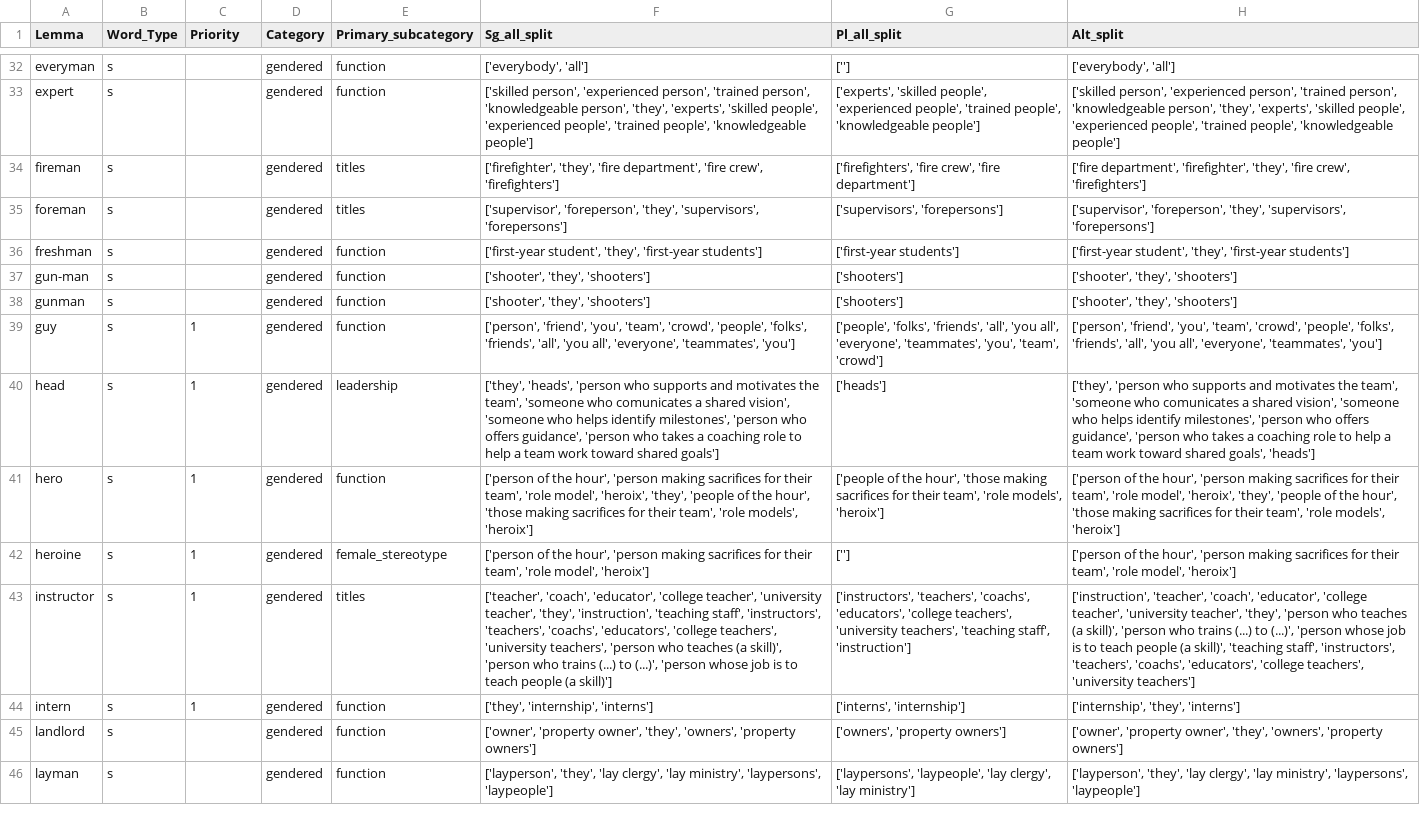
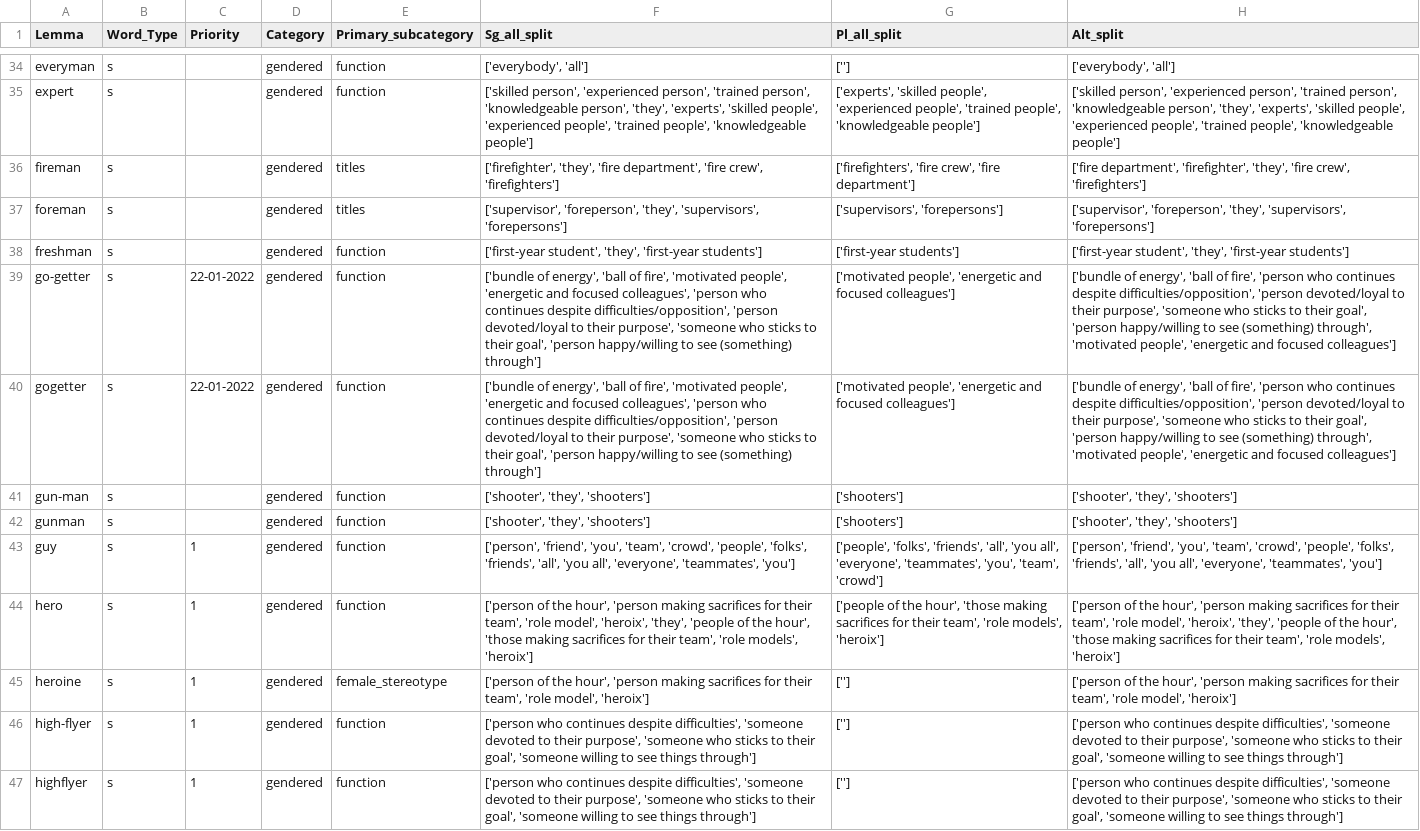
Before and after one commit to witty-works/nlp_api, a CSV file: training_data/en-GB/gendered_noun_words.csv, drawn as a sheet; only a part is shown, gaps mark what is left out; the shorter side is filled out with more unchanged rows; removed rows and columns are numbered as before the commit, all else as after; the diff covers the shown part only; the diff names each change by its address in the sheet, - before the commit and + after, or states it on an @@ line.

Commit message:
update gendered English

```diff
--- a/training_data/en-GB/gendered_noun_words.csv
+++ b/training_data/en-GB/gendered_noun_words.csv
+row 39: go-getter | s | 22-01-2022 | gendered | function | ['bundle of energy', 'ball of fire', 'motivated people', 'energetic and focused colleagues', 'person who continues despite difficulties/opposition', 'person devoted/loyal to their purpose', 'someone who sticks to their goal', 'person happy/willing to see (something) through'] | ['motivated people', 'energetic and focused colleagues'] | ['bundle of energy', 'ball of fire', 'person who continues despite difficulties/opposition', 'person devoted/loyal to their purpose', 'someone who sticks to their goal', 'person happy/willing to see (something) through', 'motivated people', 'energetic and focused colleagues']
+row 40: gogetter | s | 22-01-2022 | gendered | function | ['bundle of energy', 'ball of fire', 'motivated people', 'energetic and focused colleagues', 'person who continues despite difficulties/opposition', 'person devoted/loyal to their purpose', 'someone who sticks to their goal', 'person happy/willing to see (something) through'] | ['motivated people', 'energetic and focused colleagues'] | ['bundle of energy', 'ball of fire', 'person who continues despite difficulties/opposition', 'person devoted/loyal to their purpose', 'someone who sticks to their goal', 'person happy/willing to see (something) through', 'motivated people', 'energetic and focused colleagues']
-row 40: head | s | 1 | gendered | leadership | ['they', 'heads', 'person who supports and motivates the team', 'someone who comunicates a shared vision', 'someone who helps identify milestones', 'person who offers guidance', 'person who takes a coaching role to help a team work toward shared goals'] | ['heads'] | ['they', 'person who supports and motivates the team', 'someone who comunicates a shared vision', 'someone who helps identify milestones', 'person who offers guidance', 'person who takes a coaching role to help a team work toward shared goals', 'heads']
+row 46: high-flyer | s | 1 | gendered | function | ['person who continues despite difficulties', 'someone devoted to their purpose', 'someone who sticks to their goal', 'someone willing to see things through'] | [''] | ['person who continues despite difficulties', 'someone devoted to their purpose', 'someone who sticks to their goal', 'someone willing to see things through']
+row 47: highflyer | s | 1 | gendered | function | ['person who continues despite difficulties', 'someone devoted to their purpose', 'someone who sticks to their goal', 'someone willing to see things through'] | [''] | ['person who continues despite difficulties', 'someone devoted to their purpose', 'someone who sticks to their goal', 'someone willing to see things through']
```
Also changed, not shown: 8 added rows, 1 removed row and 38 edited cells elsewhere in this file, training_data/en-GB/gendered_no_noun_words.csv, training_data/en-GB/gendered_sentences.csv, 3 other files.
